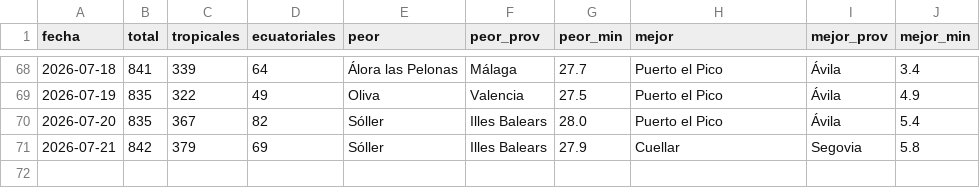
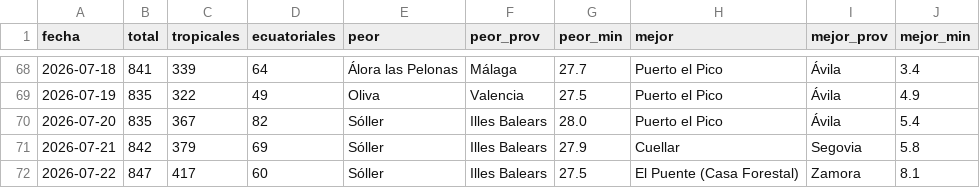
Before and after one commit to prestigyo/refugio-climatico, a CSV file: docs/parte/historial.csv, drawn as a sheet; only a part is shown, gaps mark what is left out.

```diff
--- a/docs/parte/historial.csv
+++ b/docs/parte/historial.csv
@@ -71 +71,2 @@ fecha,total,tropicales,ecuatoriales,peor,peor_prov,peor_min,mejor,mejor_prov,mej
 2026-07-21,842,379,69,Sóller,Illes Balears,27.9,Cuellar,Segovia,5.8
+2026-07-22,847,417,60,Sóller,Illes Balears,27.5,El Puente (Casa Forestal),Zamora,8.1
```
Also changed, not shown: 4 other files.
